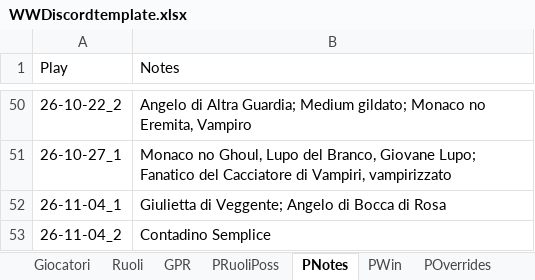
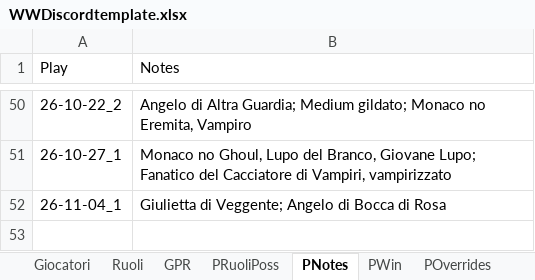
Before and after one commit to FilippoMart/WW-Discord, an Excel workbook: WWDiscordtemplate.xlsx, sheet PNotes, drawn as a sheet; only a part is shown, gaps mark what is left out; values as stored, in another font and other column widths than the file's, no borders; the diff names each change by its address in the sheet, - before the commit and + after, or states it on an @@ line.

```diff
--- a/WWDiscordtemplate.xlsx (sheet PNotes)
+++ b/WWDiscordtemplate.xlsx (sheet PNotes)
-row 53: 26-11-04_2 | Contadino Semplice
```
Also changed, not shown: 1 other file.
